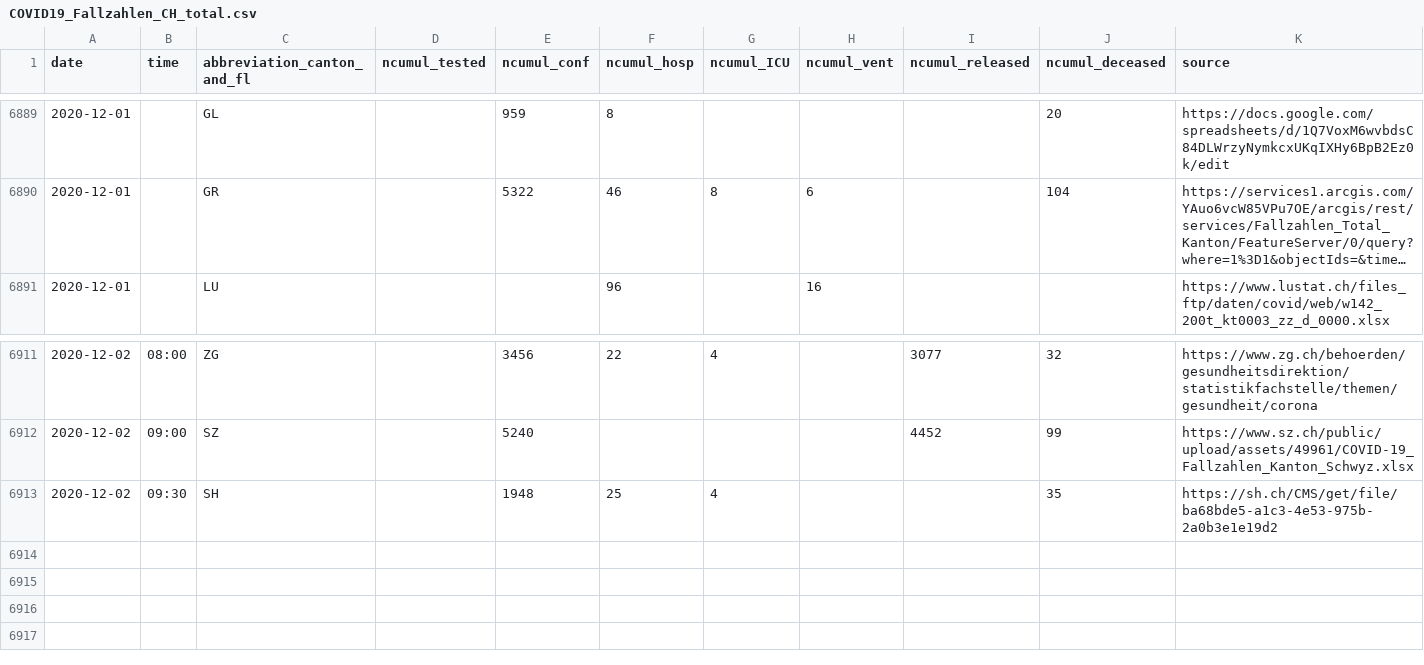
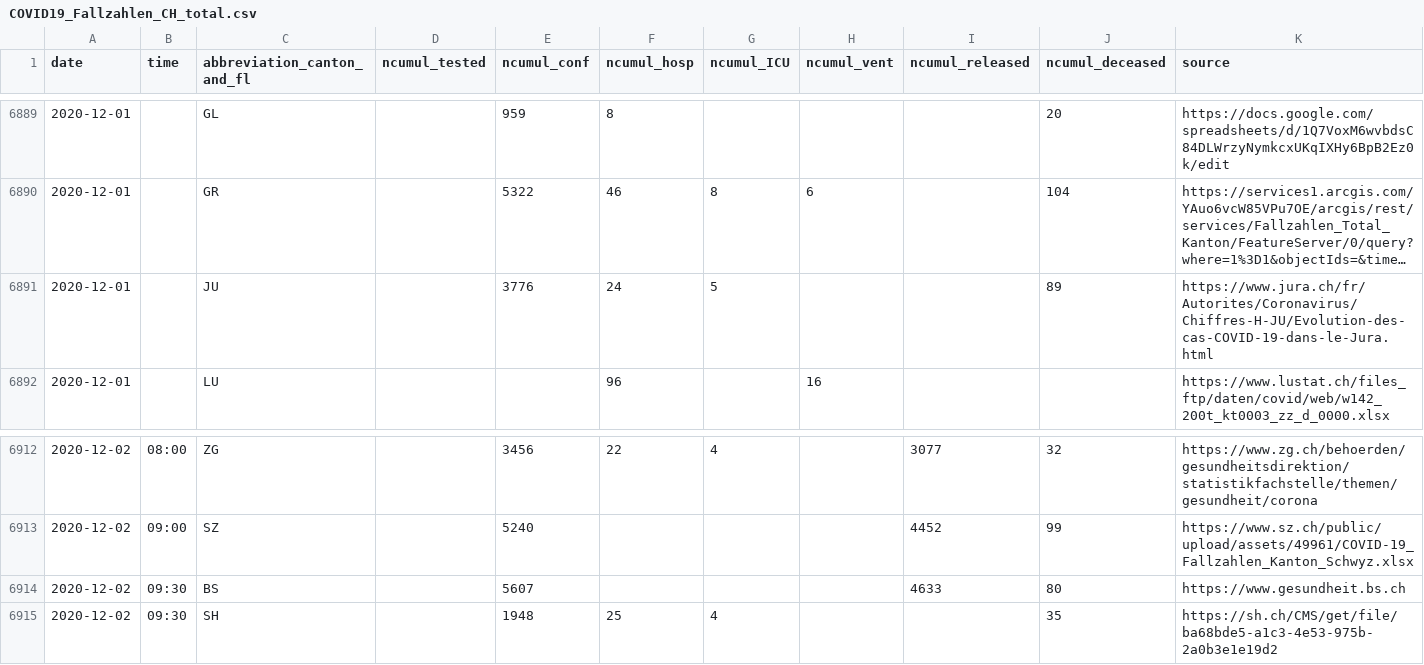
Before and after one commit to openZH/covid_19, a CSV file: COVID19_Fallzahlen_CH_total.csv, drawn as a sheet; only a part is shown, gaps mark what is left out; long unchanged cells end in …; rows hold the shown columns only; the diff names each change by its address in the sheet, - before the commit and + after, or states it on an @@ line.

Commit message:
Update COVID19_Fallzahlen_CH_total.csv

```diff
--- a/COVID19_Fallzahlen_CH_total.csv
+++ b/COVID19_Fallzahlen_CH_total.csv
+row 6891: 2020-12-01 |  | JU |  | 3776 | 24 | 5 |  |  | 89 | https://www.jura.ch/fr/Autorites/Coronavirus/Chiffres-H-JU/Evolution-des-cas-COVID-19-dans-le-Jura.html
+row 6914: 2020-12-02 | 09:30 | BS |  | 5607 |  |  |  | 4633 | 80 | https://www.gesundheit.bs.ch
```
Also changed, not shown: COVID19_Fallzahlen_CH_total_v2.csv, fallzahlen_kanton_total_csv/COVID19_Fallzahlen_Kanton_BS_total.csv, 1 other file.
